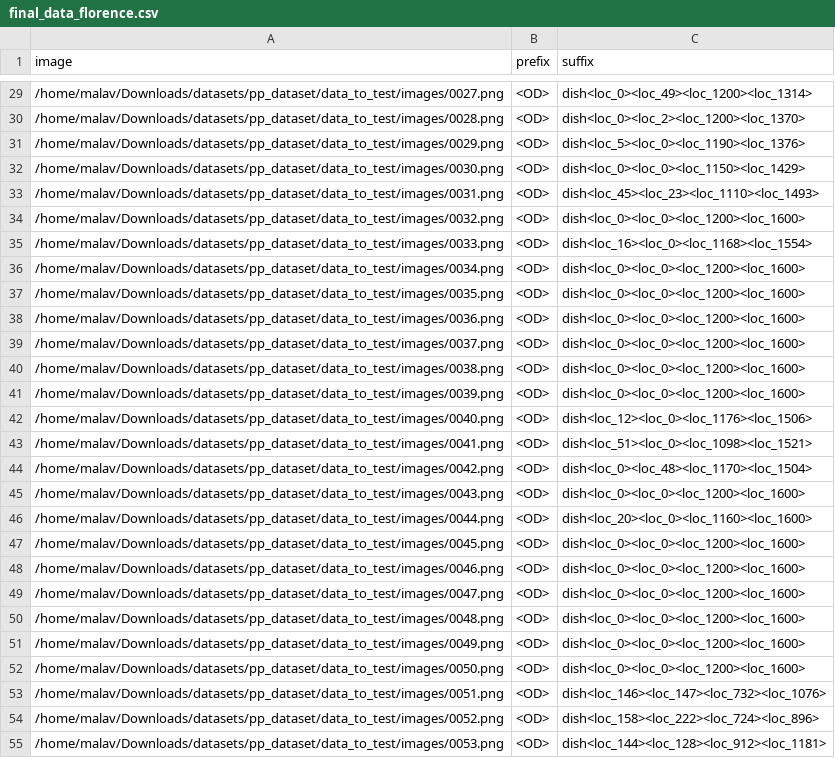
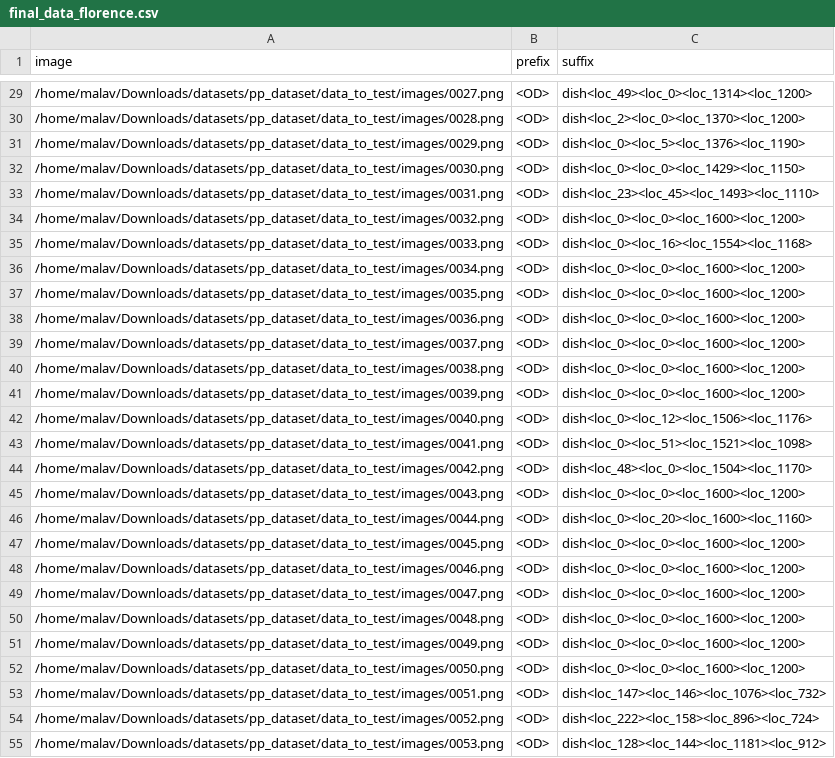
Before and after one commit to bigmb/mb_annotation, a CSV file: final_data_florence.csv, drawn as a sheet; only a part is shown, gaps mark what is left out; the diff covers the shown part only; the diff names each change by its address in the sheet, - before the commit and + after, or states it on an @@ line.

```diff
--- a/final_data_florence.csv
+++ b/final_data_florence.csv
-C29 (suffix): dish<loc_0><loc_49><loc_1200><loc_1314>
+C29 (suffix): dish<loc_49><loc_0><loc_1314><loc_1200>
-C30 (suffix): dish<loc_0><loc_2><loc_1200><loc_1370>
+C30 (suffix): dish<loc_2><loc_0><loc_1370><loc_1200>
-C31 (suffix): dish<loc_5><loc_0><loc_1190><loc_1376>
+C31 (suffix): dish<loc_0><loc_5><loc_1376><loc_1190>
-C32 (suffix): dish<loc_0><loc_0><loc_1150><loc_1429>
+C32 (suffix): dish<loc_0><loc_0><loc_1429><loc_1150>
-C33 (suffix): dish<loc_45><loc_23><loc_1110><loc_1493>
+C33 (suffix): dish<loc_23><loc_45><loc_1493><loc_1110>
-C34 (suffix): dish<loc_0><loc_0><loc_1200><loc_1600>
+C34 (suffix): dish<loc_0><loc_0><loc_1600><loc_1200>
-C35 (suffix): dish<loc_16><loc_0><loc_1168><loc_1554>
+C35 (suffix): dish<loc_0><loc_16><loc_1554><loc_1168>
-C36:C41 (suffix): dish<loc_0><loc_0><loc_1200><loc_1600>
+C36:C41 (suffix): dish<loc_0><loc_0><loc_1600><loc_1200>
-C42 (suffix): dish<loc_12><loc_0><loc_1176><loc_1506>
+C42 (suffix): dish<loc_0><loc_12><loc_1506><loc_1176>
-C43 (suffix): dish<loc_51><loc_0><loc_1098><loc_1521>
+C43 (suffix): dish<loc_0><loc_51><loc_1521><loc_1098>
-C44 (suffix): dish<loc_0><loc_48><loc_1170><loc_1504>
+C44 (suffix): dish<loc_48><loc_0><loc_1504><loc_1170>
-C45 (suffix): dish<loc_0><loc_0><loc_1200><loc_1600>
+C45 (suffix): dish<loc_0><loc_0><loc_1600><loc_1200>
-C46 (suffix): dish<loc_20><loc_0><loc_1160><loc_1600>
+C46 (suffix): dish<loc_0><loc_20><loc_1600><loc_1160>
-C47:C52 (suffix): dish<loc_0><loc_0><loc_1200><loc_1600>
+C47:C52 (suffix): dish<loc_0><loc_0><loc_1600><loc_1200>
-C53 (suffix): dish<loc_146><loc_147><loc_732><loc_1076>
+C53 (suffix): dish<loc_147><loc_146><loc_1076><loc_732>
-C54 (suffix): dish<loc_158><loc_222><loc_724><loc_896>
+C54 (suffix): dish<loc_222><loc_158><loc_896><loc_724>
-C55 (suffix): dish<loc_144><loc_128><loc_912><loc_1181>
+C55 (suffix): dish<loc_128><loc_144><loc_1181><loc_912>
```
Also changed, not shown: 172 edited cells elsewhere in this file, 3 other files.
